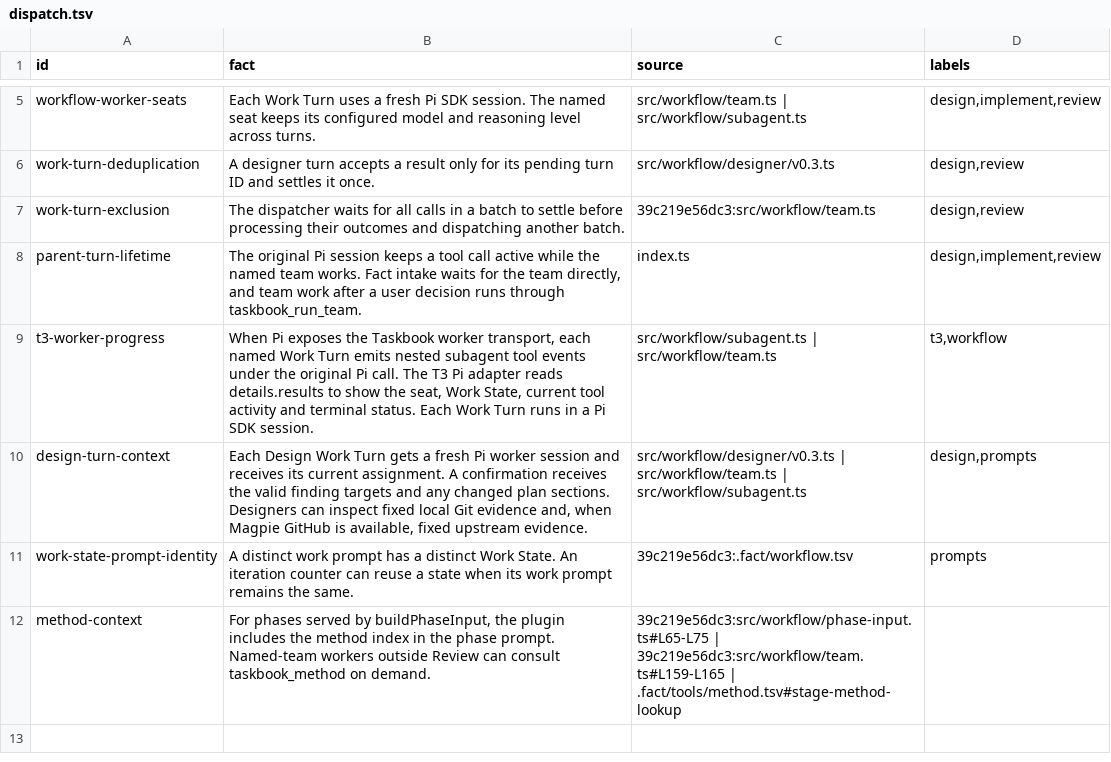
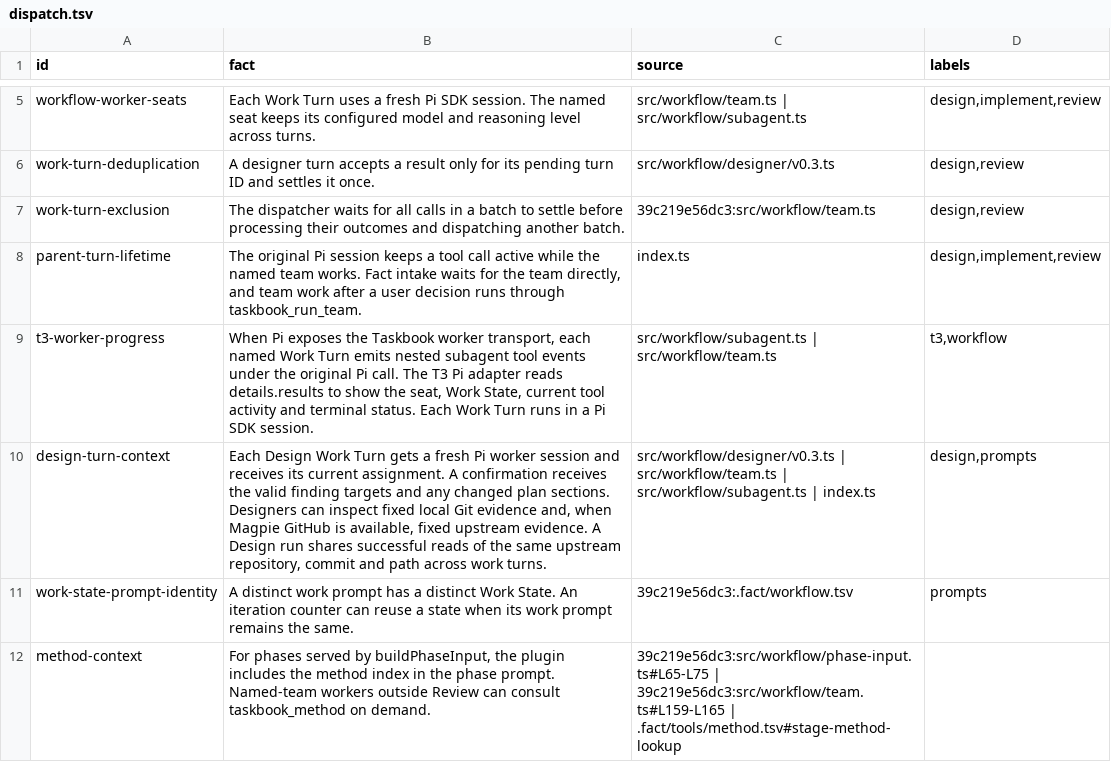
Before and after one commit to nan-mu/pi-taskbook, a TSV file: .fact/plugin/workflow/dispatch.tsv, drawn as a sheet; only a part is shown, gaps mark what is left out.

Commit message:
Reuse pinned GitHub reads within a Design run

```diff
--- a/.fact/plugin/workflow/dispatch.tsv
+++ b/.fact/plugin/workflow/dispatch.tsv
@@ -9,3 +9,3 @@ parent-turn-lifetime	The original Pi session keeps a tool call active while the
 t3-worker-progress	When Pi exposes the Taskbook worker transport, each named Work Turn emits nested subagent tool events under the original Pi call. The T3 Pi adapter reads details.results to show the seat, Work State, current tool activity and terminal status. Each Work Turn runs in a Pi SDK session.	src/workflow/subagent.ts | src/workflow/team.ts	t3,workflow
-design-turn-context	Each Design Work Turn gets a fresh Pi worker session and receives its current assignment. A confirmation receives the valid finding targets and any changed plan sections. Designers can inspect fixed local Git evidence and, when Magpie GitHub is available, fixed upstream evidence.	src/workflow/designer/v0.3.ts | src/workflow/team.ts | src/workflow/subagent.ts	design,prompts
+design-turn-context	Each Design Work Turn gets a fresh Pi worker session and receives its current assignment. A confirmation receives the valid finding targets and any changed plan sections. Designers can inspect fixed local Git evidence and, when Magpie GitHub is available, fixed upstream evidence. A Design run shares successful reads of the same upstream repository, commit and path across work turns.	src/workflow/designer/v0.3.ts | src/workflow/team.ts | src/workflow/subagent.ts | index.ts	design,prompts
 work-state-prompt-identity	A distinct work prompt has a distinct Work State. An iteration counter can reuse a state when its work prompt remains the same.	39c219e56dc3:.fact/workflow.tsv	prompts
```
Also changed, not shown: 1 other file.
